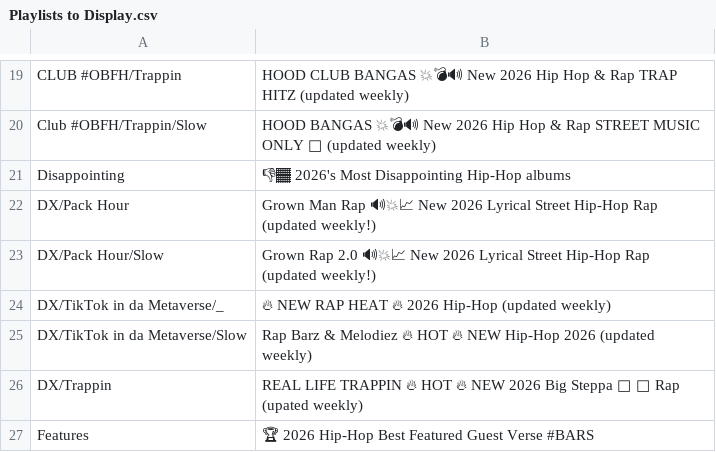
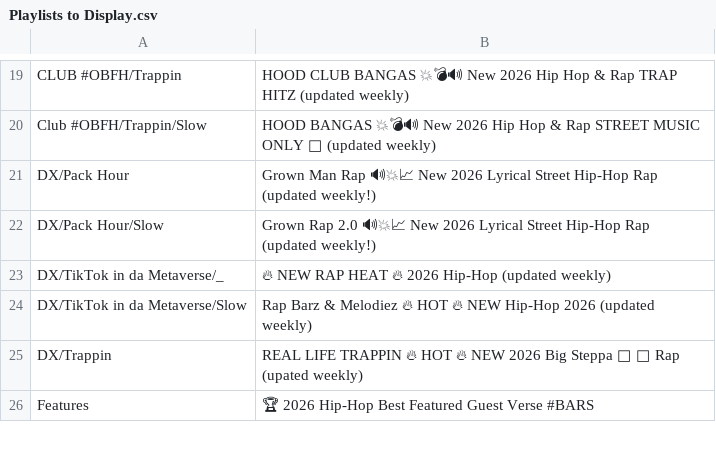
Before and after one commit to ClawHub212/Spotify-Playlists-Dashboard, a CSV file: data/csv/Playlists to Display.csv, drawn as a sheet; only a part is shown, gaps mark what is left out; the diff names each change by its address in the sheet, - before the commit and + after, or states it on an @@ line.

Commit message:
feat: ignore deluxe albums on sidebar, remove disappointing playlist, update README with generator skill

```diff
--- a/data/csv/Playlists to Display.csv
+++ b/data/csv/Playlists to Display.csv
-row 21: Disappointing | 👎🏾 2026's Most Disappointing Hip-Hop albums
```
Also changed, not shown: 2 other files.
